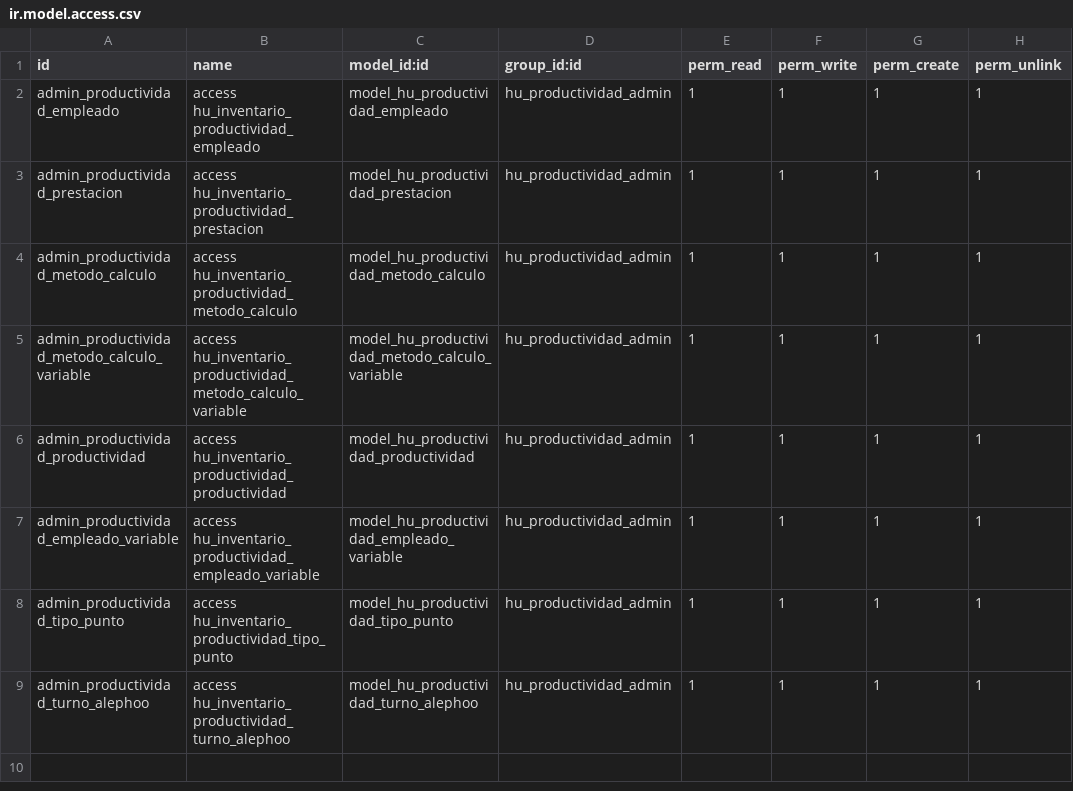
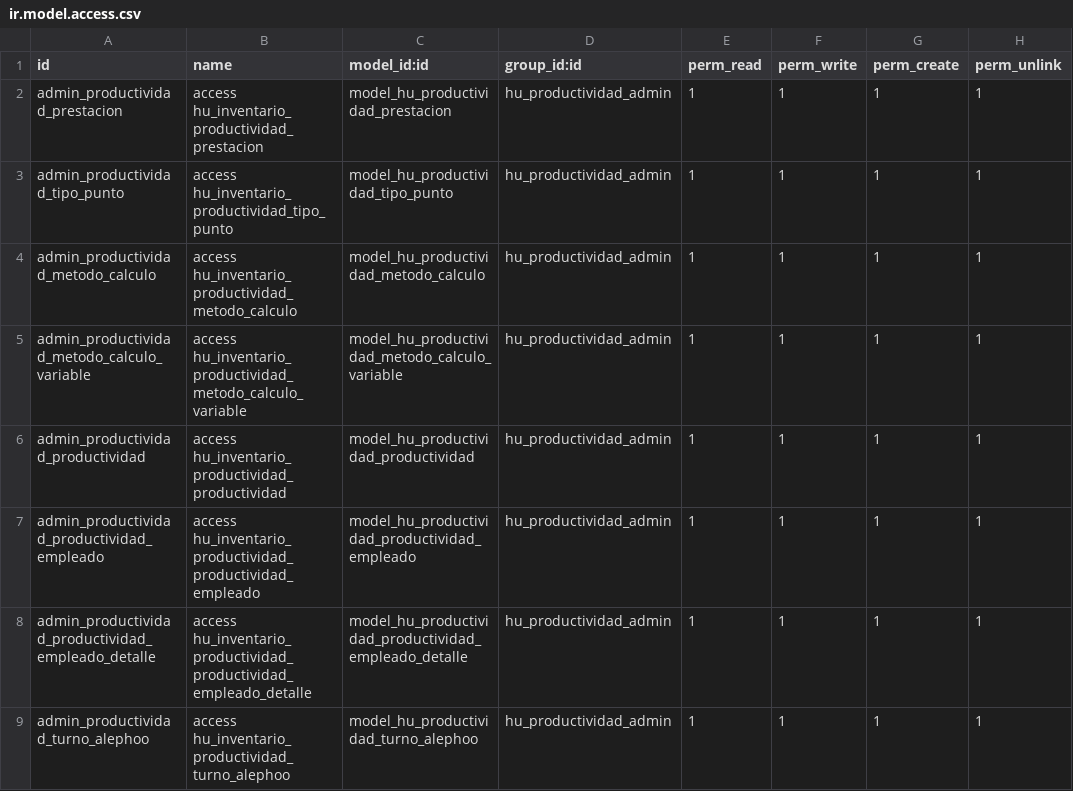
Before and after one commit to JuanCarlosCharparin/od, a CSV file: security/ir.model.access.csv, drawn as a sheet.

Commit message:
Avances productividad

```diff
--- a/security/ir.model.access.csv
+++ b/security/ir.model.access.csv
@@ -1,4 +1,4 @@
 id,name,model_id:id,group_id:id,perm_read,perm_write,perm_create,perm_unlink
-admin_productividad_empleado,access hu_inventario_productividad_empleado,model_hu_productividad_empleado,hu_productividad_admin,1,1,1,1
 admin_productividad_prestacion,access hu_inventario_productividad_prestacion,model_hu_productividad_prestacion,hu_productividad_admin,1,1,1,1
+admin_productividad_tipo_punto,access hu_inventario_productividad_tipo_punto,model_hu_productividad_tipo_punto,hu_productividad_admin,1,1,1,1
 admin_productividad_metodo_calculo,access hu_inventario_productividad_metodo_calculo,model_hu_productividad_metodo_calculo,hu_productividad_admin,1,1,1,1
@@ -6,4 +6,4 @@ admin_productividad_metodo_calculo_variable,access hu_inventario_productividad_m
 admin_productividad_productividad,access hu_inventario_productividad_productividad,model_hu_productividad_productividad,hu_productividad_admin,1,1,1,1
-admin_productividad_empleado_variable,access hu_inventario_productividad_empleado_variable,model_hu_productividad_empleado_variable,hu_productividad_admin,1,1,1,1
-admin_productividad_tipo_punto,access hu_inventario_productividad_tipo_punto,model_hu_productividad_tipo_punto,hu_productividad_admin,1,1,1,1
+admin_productividad_productividad_empleado,access hu_inventario_productividad_productividad_empleado,model_hu_productividad_productividad_empleado,hu_productividad_admin,1,1,1,1
+admin_productividad_productividad_empleado_detalle,access hu_inventario_productividad_productividad_empleado_detalle,model_hu_productividad_productividad_empleado_detalle,hu_productividad_admin,1,1,1,1
 admin_productividad_turno_alephoo,access hu_inventario_productividad_turno_alephoo,model_hu_productividad_turno_alephoo,hu_productividad_admin,1,1,1,1
```
Also changed, not shown: 3 other files.
